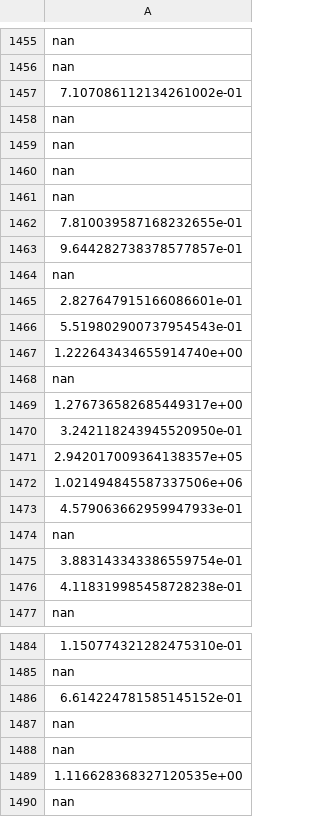
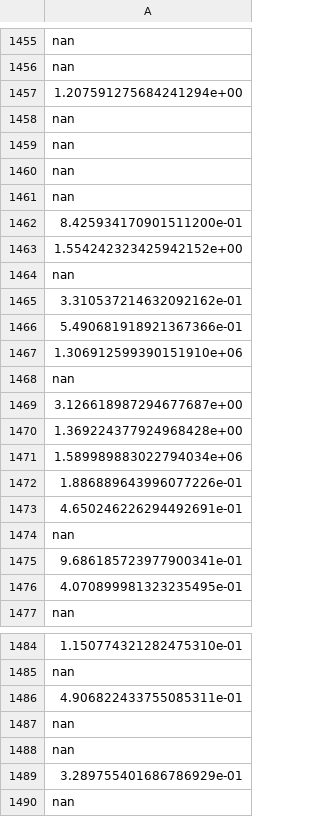
Before and after one commit to carawaters/AstroImageProcess, a CSV file: sersic_indices.csv, drawn as a sheet; only a part is shown, gaps mark what is left out; the diff covers the shown part only; the diff names each change by its address in the sheet, - before the commit and + after, or states it on an @@ line.

Commit message:
Simulates gaussian profiles for sersic

```diff
--- a/sersic_indices.csv
+++ b/sersic_indices.csv
-A1457: 7.107086112134261002e-01
+A1457: 1.207591275684241294e+00
-A1462: 7.810039587168232655e-01
+A1462: 8.425934170901511200e-01
-A1463: 9.644282738378577857e-01
+A1463: 1.554242323425942152e+00
-A1465: 2.827647915166086601e-01
+A1465: 3.310537214632092162e-01
-A1466: 5.519802900737954543e-01
+A1466: 5.490681918921367366e-01
-A1467: 1.222643434655914740e+00
+A1467: 1.306912599390151910e+06
-A1469: 1.276736582685449317e+00
+A1469: 3.126618987294677687e+00
-A1470: 3.242118243945520950e-01
+A1470: 1.369224377924968428e+00
-A1471: 2.942017009364138357e+05
+A1471: 1.589989883022794034e+06
-A1472: 1.021494845587337506e+06
+A1472: 1.886889643996077226e-01
-A1473: 4.579063662959947933e-01
+A1473: 4.650246226294492691e-01
-A1475: 3.883143343386559754e-01
+A1475: 9.686185723977900341e-01
-A1476: 4.118319985458728238e-01
+A1476: 4.070899981323235495e-01
-A1486: 6.614224781585145152e-01
+A1486: 4.906822433755085311e-01
-A1489: 1.116628368327120535e+00
+A1489: 3.289755401686786929e-01
```
Also changed, not shown: 13 edited cells elsewhere in this file, 3 other files.
